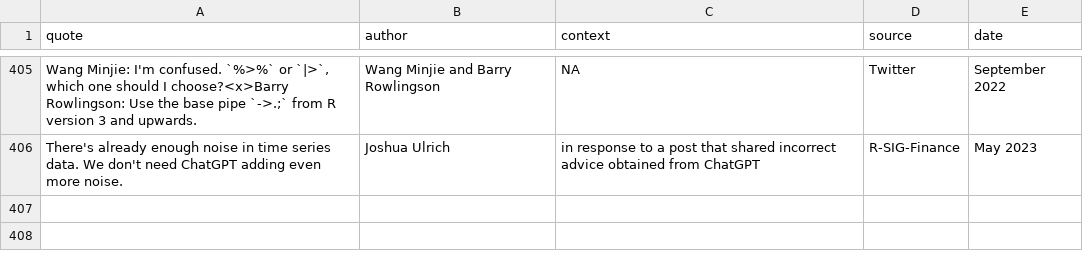
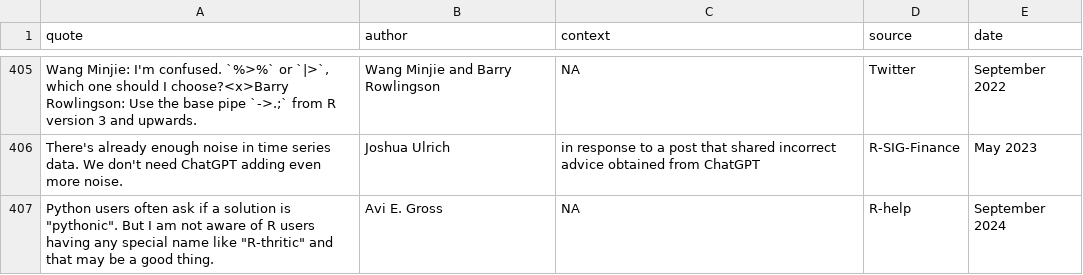
Before and after one commit to r-forge/fortunes, a CSV file: pkg/inst/fortunes/fortunes.csv, drawn as a sheet; only a part is shown, gaps mark what is left out; the diff names each change by its address in the sheet, - before the commit and + after, or states it on an @@ line.

Commit message:
Pythonic vs. R-thritic
git-svn-id: svn://svn.r-forge.r-project.org/svnroot/fortunes@471 edb9625f-4e0d-4859-8d74-9fd3b1da38cb

```diff
--- a/pkg/inst/fortunes/fortunes.csv
+++ b/pkg/inst/fortunes/fortunes.csv
+row 407: Python users often ask if a solution is "pythonic". But I am not aware of R users having any special name like "R-thritic" and that may be a good thing. | Avi E. Gross | NA | R-help | September 2024
```
